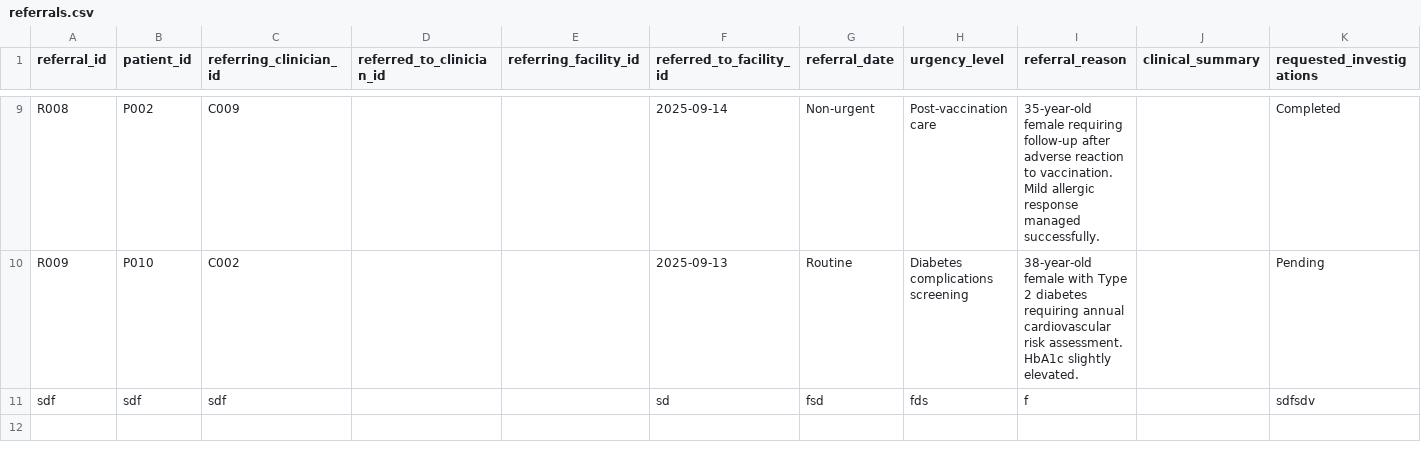
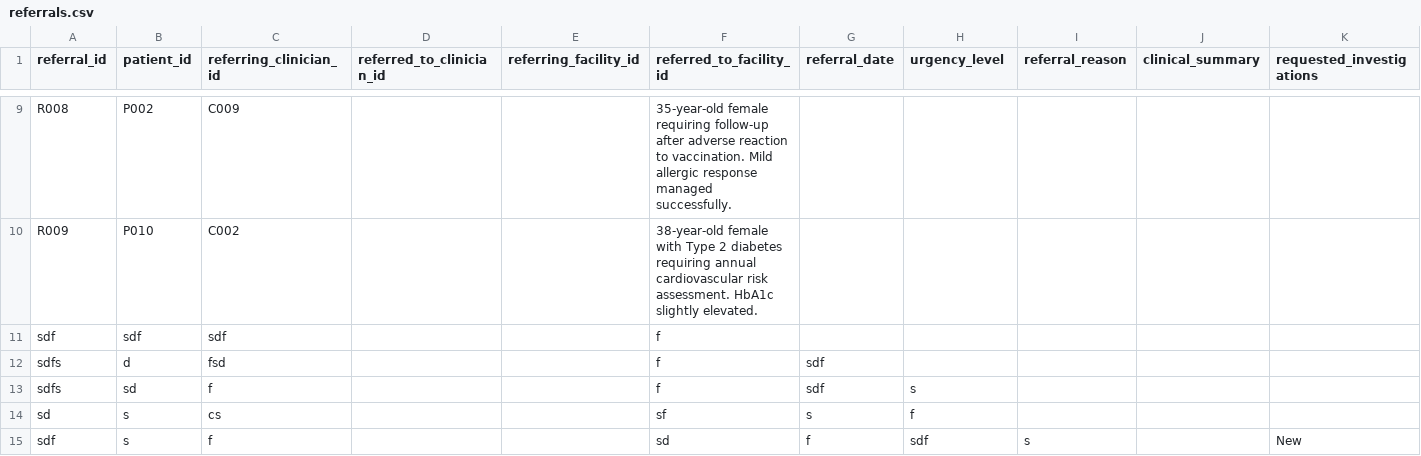
Before and after one commit to NKCodes09/healthcare-management-system, a CSV file: data/referrals.csv, drawn as a sheet; only a part is shown, gaps mark what is left out; addresses are those after the commit; rows hold the shown columns only; the diff covers the shown part only; the diff names each change by its address in the sheet, - before the commit and + after, or states it on an @@ line.

```diff
--- a/data/referrals.csv
+++ b/data/referrals.csv
-F9 (referred_to_facility_id): 2025-09-14
+F9 (referred_to_facility_id): 35-year-old female requiring follow-up after adverse reaction to vaccination. Mild allergic response managed successfully.
-G9 (referral_date): Non-urgent
+G9 (referral_date): (empty)
-H9 (urgency_level): Post-vaccination care
+H9 (urgency_level): (empty)
-I9 (referral_reason): 35-year-old female requiring follow-up after adverse reaction to vaccination. Mild allergic response managed successfully.
+I9 (referral_reason): (empty)
-K9 (requested_investigations): Completed
+K9 (requested_investigations): (empty)
-F10 (referred_to_facility_id): 2025-09-13
+F10 (referred_to_facility_id): 38-year-old female with Type 2 diabetes requiring annual cardiovascular risk assessment. HbA1c slightly elevated.
-G10 (referral_date): Routine
+G10 (referral_date): (empty)
-H10 (urgency_level): Diabetes complications screening
+H10 (urgency_level): (empty)
-I10 (referral_reason): 38-year-old female with Type 2 diabetes requiring annual cardiovascular risk assessment. HbA1c slightly elevated.
+I10 (referral_reason): (empty)
-K10 (requested_investigations): Pending
+K10 (requested_investigations): (empty)
+row 11: sdf | sdf | sdf |  |  | f
+row 12: sdfs | d | fsd |  |  | f | sdf
+row 13: sdfs | sd | f |  |  | f | sdf | s
+row 14: sd | s | cs |  |  | sf | s | f
-B15 (patient_id): sdf
+B15 (patient_id): s
-C15 (referring_clinician_id): sdf
+C15 (referring_clinician_id): f
-G15 (referral_date): fsd
+G15 (referral_date): f
-H15 (urgency_level): fds
+H15 (urgency_level): sdf
-I15 (referral_reason): f
+I15 (referral_reason): s
-K15 (requested_investigations): sdfsdv
+K15 (requested_investigations): New
```
Also changed, not shown: 35 edited cells elsewhere in this file, data/prescriptions.csv, 33 other files.
